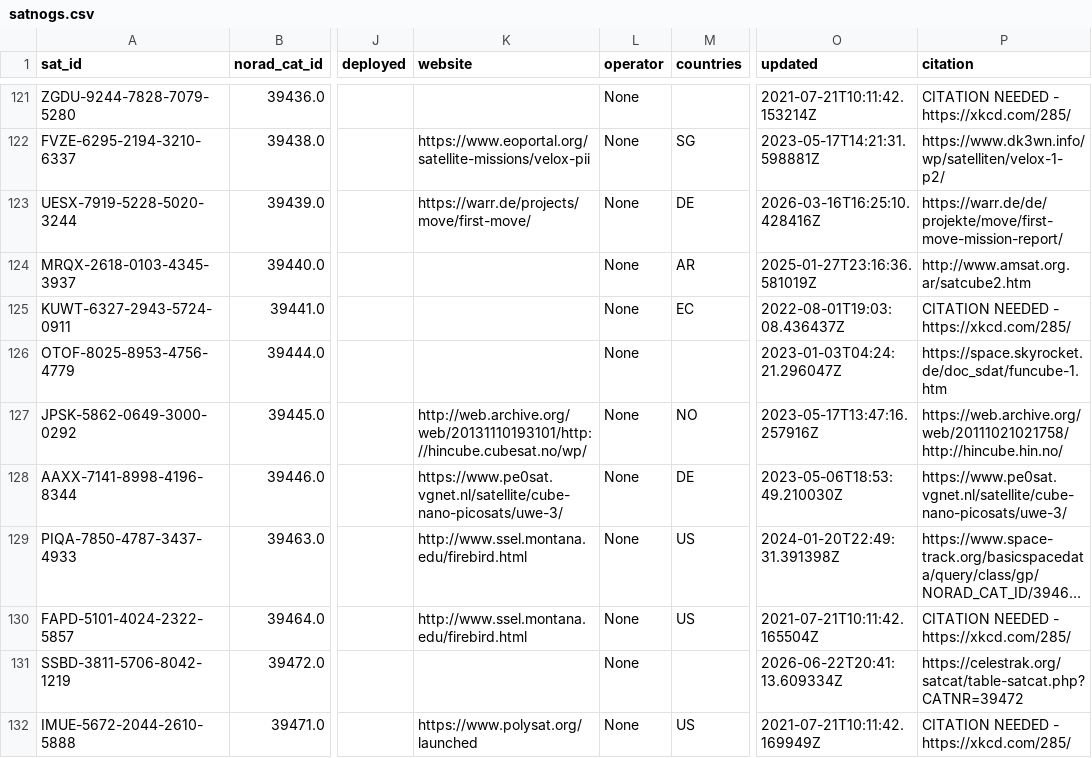
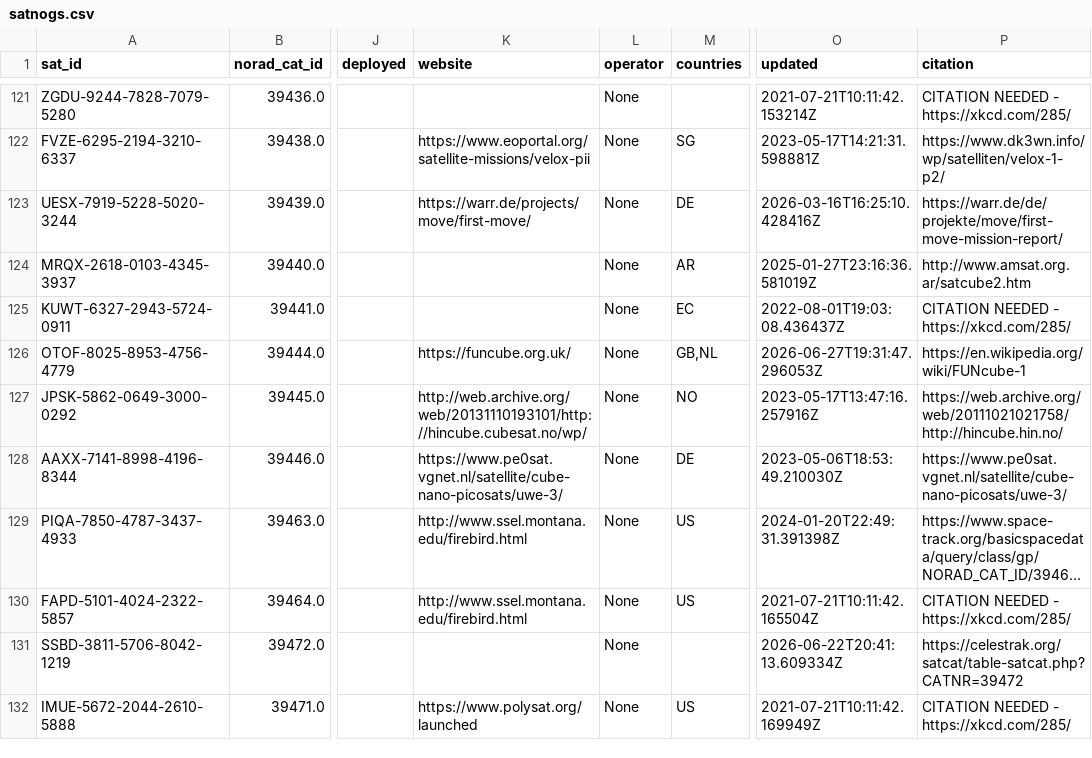
Before and after one commit to muzihuaner/amateur-satellite-database, a CSV file: data/satnogs.csv, drawn as a sheet; only a part is shown, gaps mark what is left out; long unchanged cells end in …; the diff names each change by its address in the sheet, - before the commit and + after, or states it on an @@ line.

```diff
--- a/data/satnogs.csv
+++ b/data/satnogs.csv
-K126 (website): (empty)
+K126 (website): https://funcube.org.uk/
-M126 (countries): (empty)
+M126 (countries): GB,NL
-O126 (updated): 2023-01-03T04:24:21.296047Z
+O126 (updated): 2026-06-27T19:31:47.296053Z
-P126 (citation): https://space.skyrocket.de/doc_sdat/funcube-1.htm
+P126 (citation): https://en.wikipedia.org/wiki/FUNcube-1
```
Also changed, not shown: 1 other file.
